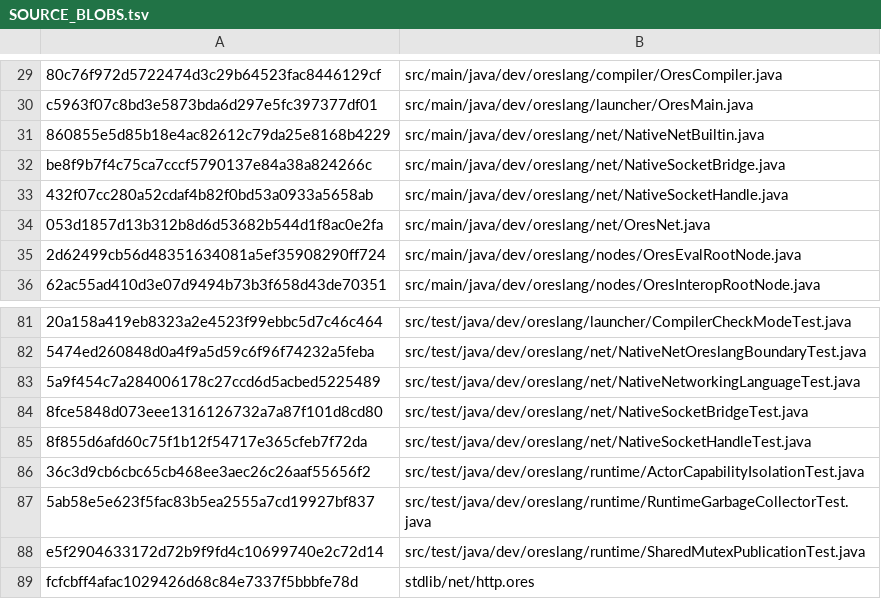
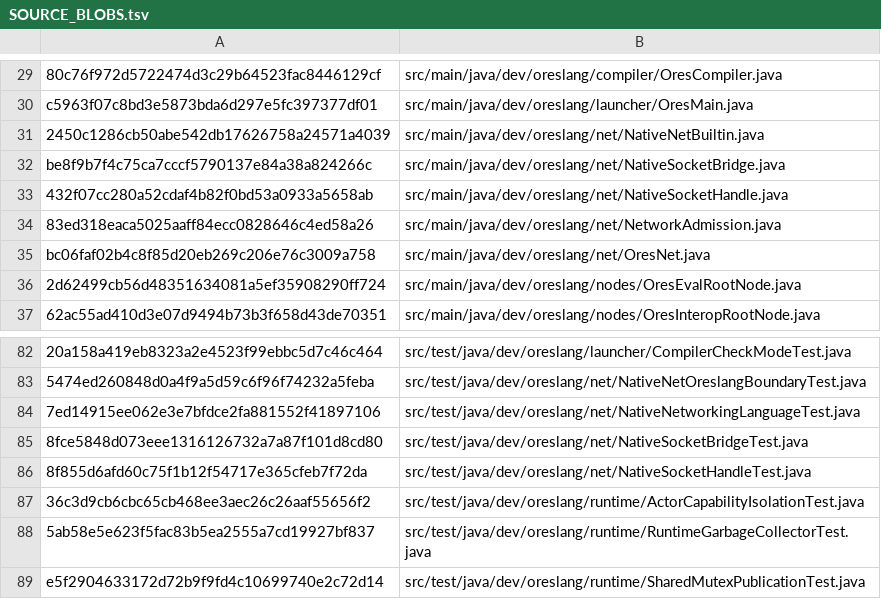
Before and after one commit to ORESoftware/ores-comparisons, a TSV file: _ci/oreslang-pr155-native-net/SOURCE_BLOBS.tsv, drawn as a sheet; only a part is shown, gaps mark what is left out; the shorter side is filled out with more unchanged rows; addresses are those after the commit; the diff names each change by its address in the sheet, - before the commit and + after, or states it on an @@ line.

Commit message:
ci: retest PR155 actor-local raw network admission

```diff
--- a/_ci/oreslang-pr155-native-net/SOURCE_BLOBS.tsv
+++ b/_ci/oreslang-pr155-native-net/SOURCE_BLOBS.tsv
-A31: 860855e5d85b18e4ac82612c79da25e8168b4229
+A31: 2450c1286cb50abe542db17626758a24571a4039
+row 34: 83ed318eaca5025aaff84ecc0828646c4ed58a26 | src/main/java/dev/oreslang/net/NetworkAdmission.java
-A35: 053d1857d13b312b8d6d53682b544d1f8ac0e2fa
+A35: bc06faf02b4c8f85d20eb269c206e76c3009a758
-A84: 5a9f454c7a284006178c27ccd6d5acbed5225489
+A84: 7ed14915ee062e3e7bfdce2fa881552f41897106
```
Also changed, not shown: 7 other files.
